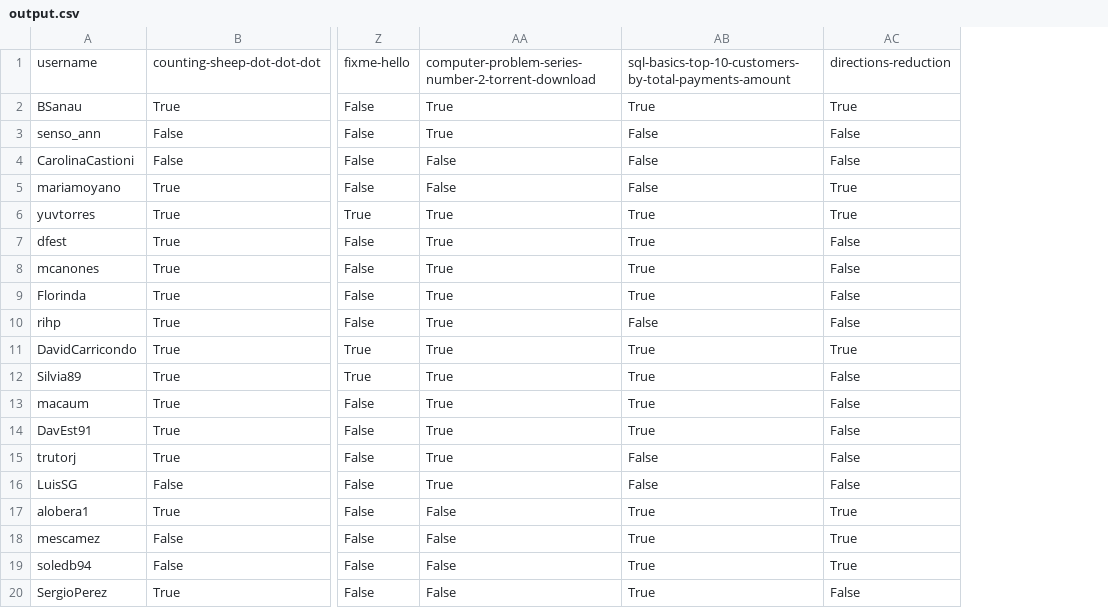
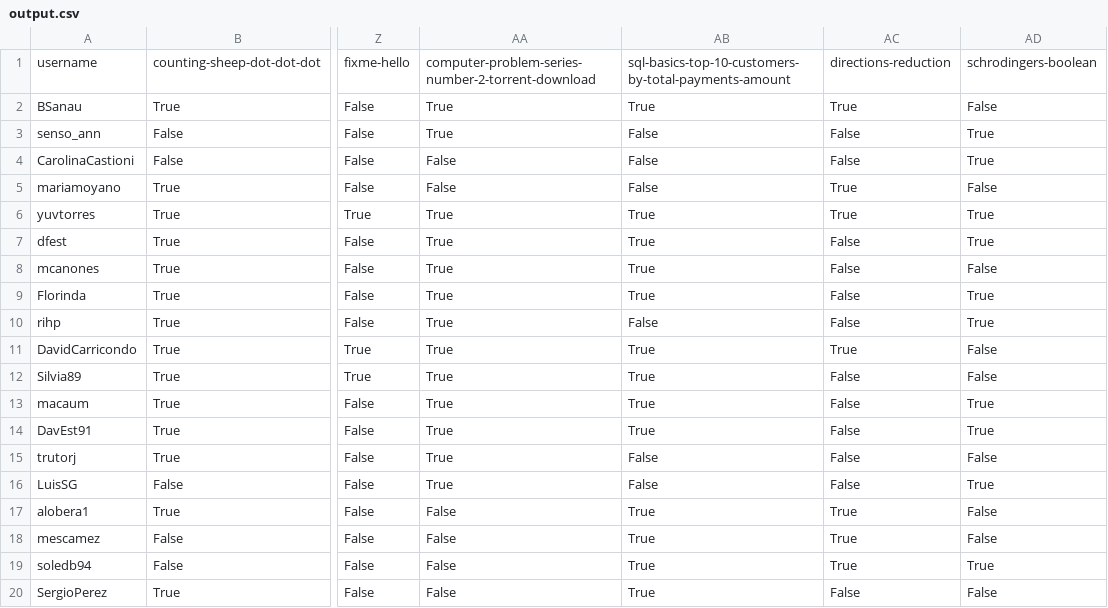
Before and after one commit to agalvezcorell/codewars-kata-student-correction-ih, a CSV file: output/output.csv, drawn as a sheet; only a part is shown, gaps mark what is left out; the diff names each change by its address in the sheet, - before the commit and + after, or states it on an @@ line.

```diff
--- a/output/output.csv
+++ b/output/output.csv
+column AD, rows 1-20: schrodingers-boolean | False | True | True | False | True | True | False | True | True | False | False | True | True | False | True | False | False | True | False
```
Also changed, not shown: input/katas.csv, 1 other file.
